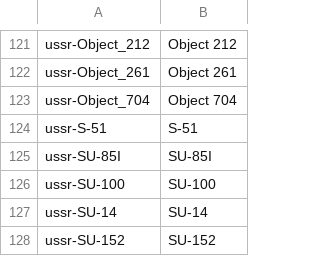
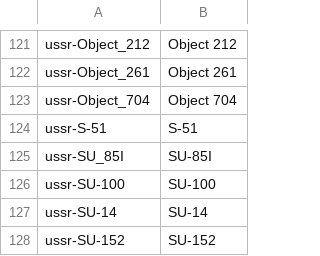
Before and after one commit to rstarkov/TankIconMaker, a CSV file: Resources/Data-NameFullWG-En-Romkyns-0.7.0-001.csv (was Resources/Data-OfficialName-En-Romkyns-0.7.0-001.csv), drawn as a sheet; only a part is shown, gaps mark what is left out.

```diff
--- a/Resources/Data-OfficialName-En-Romkyns-0.7.0-001.csv
+++ b/Resources/Data-NameFullWG-En-Romkyns-0.7.0-001.csv
@@ -124,3 +124,3 @@ ussr-Object_704,Object 704
 ussr-S-51,S-51
-ussr-SU-85I,SU-85I
+ussr-SU_85I,SU-85I
 ussr-SU-100,SU-100
```
Also changed, not shown: Resources/Data-BuiltIn-Romkyns-0.7.0-001.csv, Resources/Data-NameShortWG-Ru-Romkyns-0.7.0-001.csv, 11 other files.
